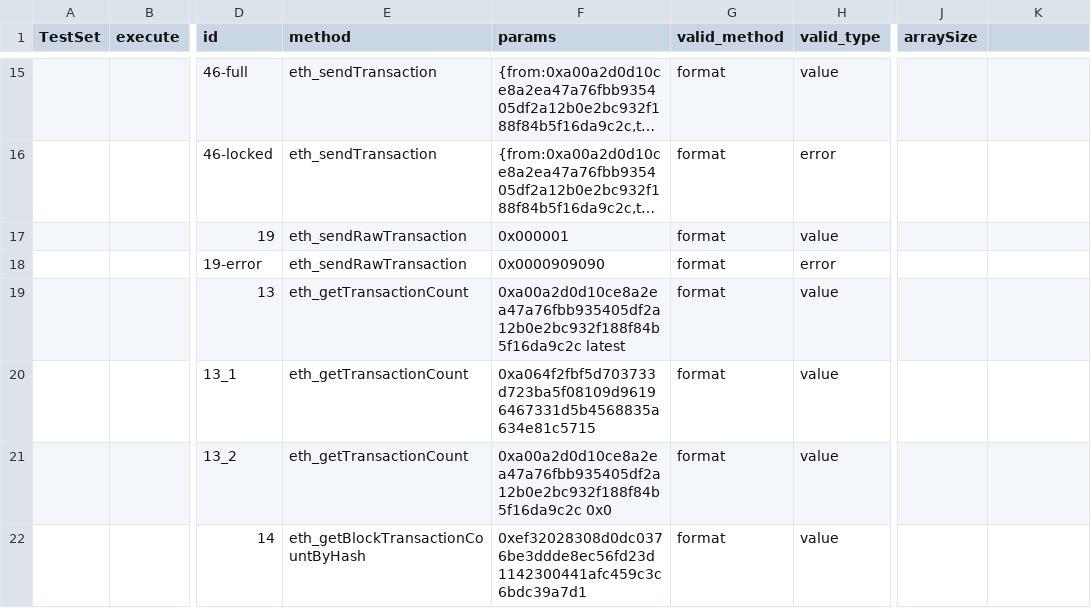
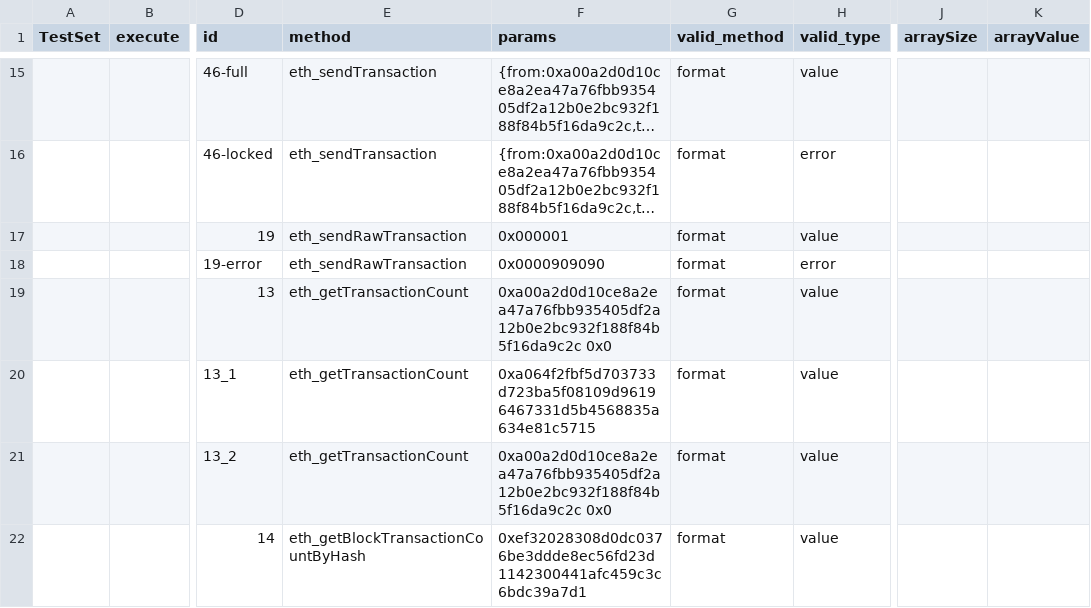
Before and after one commit to makkii-dev/qa-rpc, a CSV file: testDriver.csv, drawn as a sheet; only a part is shown, gaps mark what is left out; long unchanged cells end in …; the diff covers the shown part only; the diff names each change by its address in the sheet, - before the commit and + after, or states it on an @@ line.

```diff
--- a/testDriver.csv
+++ b/testDriver.csv
-K1: (empty)
+K1: arrayValue
-F19 (params): 0xa00a2d0d10ce8a2ea47a76fbb935405df2a12b0e2bc932f188f84b5f16da9c2c latest
+F19 (params): 0xa00a2d0d10ce8a2ea47a76fbb935405df2a12b0e2bc932f188f84b5f16da9c2c 0x0
```
Also changed, not shown: 4 added rows, 1 removed row and 6 edited cells elsewhere in this file, 7 other files.
